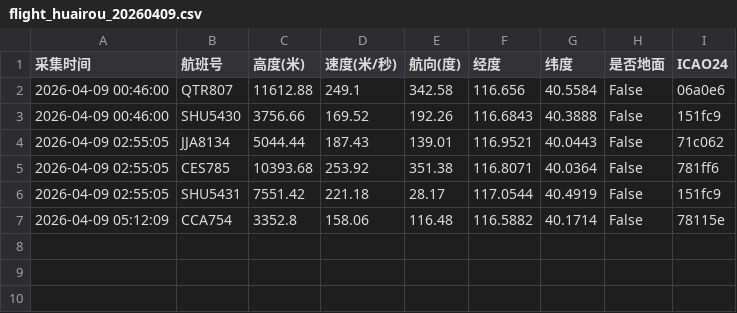
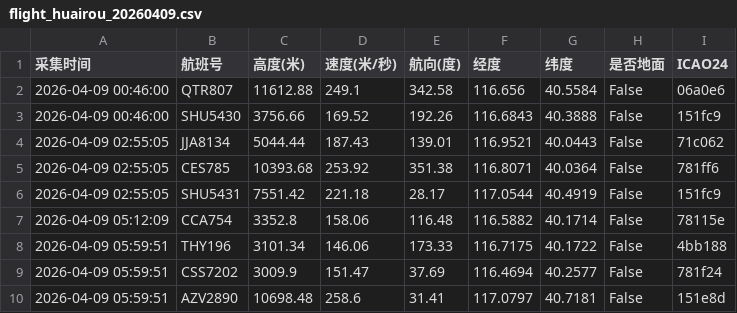
Before and after one commit to 5sncwcvt4h-star/plane, a CSV file: data/202604/flight_huairou_20260409.csv, drawn as a sheet; the diff names each change by its address in the sheet, - before the commit and + after, or states it on an @@ line.

```diff
--- a/data/202604/flight_huairou_20260409.csv
+++ b/data/202604/flight_huairou_20260409.csv
+row 8: 2026-04-09 05:59:51 | THY196 | 3101.34 | 146.06 | 173.33 | 116.7175 | 40.1722 | False | 4bb188
+row 9: 2026-04-09 05:59:51 | CSS7202 | 3009.9 | 151.47 | 37.69 | 116.4694 | 40.2577 | False | 781f24
+row 10: 2026-04-09 05:59:51 | AZV2890 | 10698.48 | 258.6 | 31.41 | 117.0797 | 40.7181 | False | 151e8d
```
